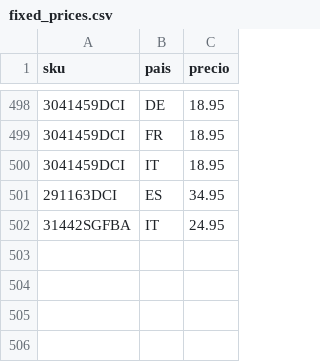
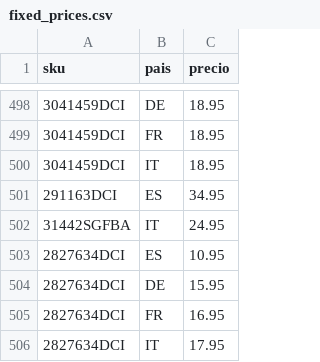
Before and after one commit to christianvidalwolf-prog/amazonapiseller, a CSV file: fixed_prices.csv, drawn as a sheet; only a part is shown, gaps mark what is left out; the diff names each change by its address in the sheet, - before the commit and + after, or states it on an @@ line.

Commit message:
fix: persist 2827634DCI FBM EU prices

```diff
--- a/fixed_prices.csv
+++ b/fixed_prices.csv
+row 503: 2827634DCI | ES | 10.95
+row 504: 2827634DCI | DE | 15.95
+row 505: 2827634DCI | FR | 16.95
+row 506: 2827634DCI | IT | 17.95
```
Also changed, not shown: 1 other file.
